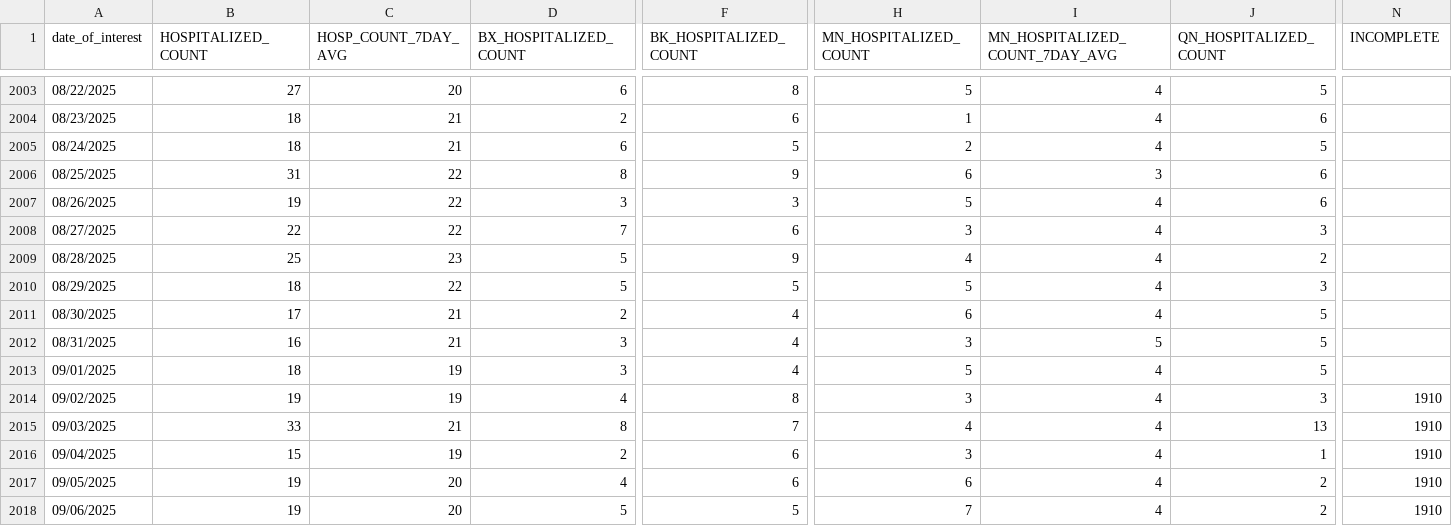
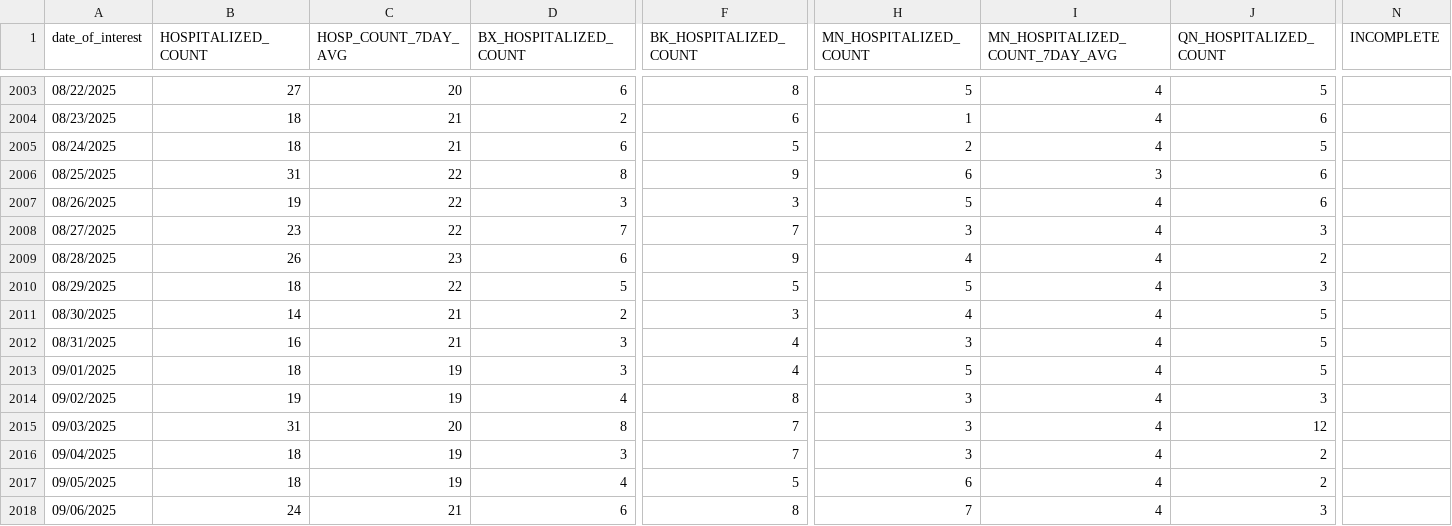
Before and after one commit to nychealth/coronavirus-data, a CSV file: trends/hosp-by-day.csv, drawn as a sheet; only a part is shown, gaps mark what is left out; the diff covers the shown part only; the diff names each change by its address in the sheet, - before the commit and + after, or states it on an @@ line.

```diff
--- a/trends/hosp-by-day.csv
+++ b/trends/hosp-by-day.csv
-B2008 (HOSPITALIZED_COUNT): 22
+B2008 (HOSPITALIZED_COUNT): 23
-F2008 (BK_HOSPITALIZED_COUNT): 6
+F2008 (BK_HOSPITALIZED_COUNT): 7
-B2009 (HOSPITALIZED_COUNT): 25
+B2009 (HOSPITALIZED_COUNT): 26
-D2009 (BX_HOSPITALIZED_COUNT): 5
+D2009 (BX_HOSPITALIZED_COUNT): 6
-B2011 (HOSPITALIZED_COUNT): 17
+B2011 (HOSPITALIZED_COUNT): 14
-F2011 (BK_HOSPITALIZED_COUNT): 4
+F2011 (BK_HOSPITALIZED_COUNT): 3
-H2011 (MN_HOSPITALIZED_COUNT): 6
+H2011 (MN_HOSPITALIZED_COUNT): 4
-I2012 (MN_HOSPITALIZED_COUNT_7DAY_AVG): 5
+I2012 (MN_HOSPITALIZED_COUNT_7DAY_AVG): 4
-N2014:N2018 (INCOMPLETE): 1910
+N2014:N2018 (INCOMPLETE): (empty)
-B2015 (HOSPITALIZED_COUNT): 33
+B2015 (HOSPITALIZED_COUNT): 31
-C2015 (HOSP_COUNT_7DAY_AVG): 21
+C2015 (HOSP_COUNT_7DAY_AVG): 20
-H2015 (MN_HOSPITALIZED_COUNT): 4
+H2015 (MN_HOSPITALIZED_COUNT): 3
-J2015 (QN_HOSPITALIZED_COUNT): 13
+J2015 (QN_HOSPITALIZED_COUNT): 12
-B2016 (HOSPITALIZED_COUNT): 15
+B2016 (HOSPITALIZED_COUNT): 18
-D2016 (BX_HOSPITALIZED_COUNT): 2
+D2016 (BX_HOSPITALIZED_COUNT): 3
-F2016 (BK_HOSPITALIZED_COUNT): 6
+F2016 (BK_HOSPITALIZED_COUNT): 7
-J2016 (QN_HOSPITALIZED_COUNT): 1
+J2016 (QN_HOSPITALIZED_COUNT): 2
-B2017 (HOSPITALIZED_COUNT): 19
+B2017 (HOSPITALIZED_COUNT): 18
-C2017 (HOSP_COUNT_7DAY_AVG): 20
+C2017 (HOSP_COUNT_7DAY_AVG): 19
-F2017 (BK_HOSPITALIZED_COUNT): 6
+F2017 (BK_HOSPITALIZED_COUNT): 5
-B2018 (HOSPITALIZED_COUNT): 19
+B2018 (HOSPITALIZED_COUNT): 24
-C2018 (HOSP_COUNT_7DAY_AVG): 20
+C2018 (HOSP_COUNT_7DAY_AVG): 21
-D2018 (BX_HOSPITALIZED_COUNT): 5
+D2018 (BX_HOSPITALIZED_COUNT): 6
-F2018 (BK_HOSPITALIZED_COUNT): 5
+F2018 (BK_HOSPITALIZED_COUNT): 8
-J2018 (QN_HOSPITALIZED_COUNT): 2
+J2018 (QN_HOSPITALIZED_COUNT): 3
```
Also changed, not shown: 7 added rows and 23 edited cells elsewhere in this file, trends/caserate-by-modzcta.csv, trends/cases-by-day.csv, 12 other files.
